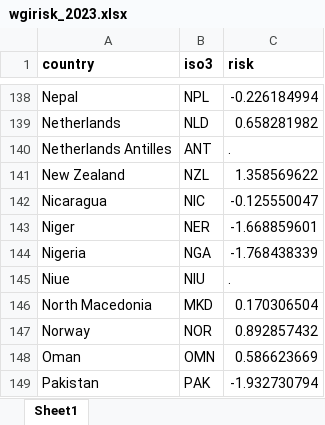
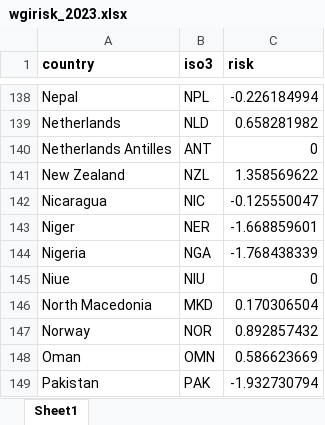
Before and after one commit to asjadnaqvi/phoenigs, an Excel workbook: wgirisk_2023.xlsx, sheet Sheet1, drawn as a sheet; only a part is shown, gaps mark what is left out; values as stored, in another font and other column widths than the file's, no borders; the diff names each change by its address in the sheet, - before the commit and + after, or states it on an @@ line.

```diff
--- a/wgirisk_2023.xlsx (sheet Sheet1)
+++ b/wgirisk_2023.xlsx (sheet Sheet1)
-C140 (risk): .
+C140 (risk): 0
-C145 (risk): .
+C145 (risk): 0
```
Also changed, not shown: 3 other files.
